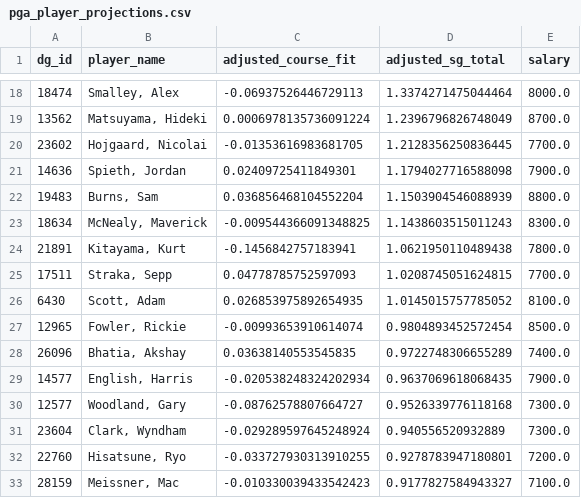
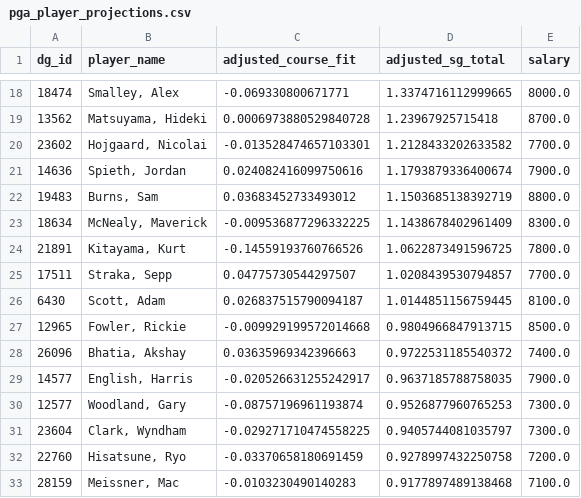
Before and after one commit to plus4blog/plus4-viz, a CSV file: data/pga_player_projections.csv, drawn as a sheet; only a part is shown, gaps mark what is left out; the diff covers the shown part only.

```diff
--- a/data/pga_player_projections.csv
+++ b/data/pga_player_projections.csv
@@ -18,16 +18,16 @@ dg_id,player_name,adjusted_course_fit,adjusted_sg_total,salary
-18474,"Smalley, Alex",-0.06937526446729113,1.3374271475044464,8000.0
-13562,"Matsuyama, Hideki",0.0006978135736091224,1.2396796826748049,8700.0
-23602,"Hojgaard, Nicolai",-0.01353616983681705,1.2128356250836445,7700.0
-14636,"Spieth, Jordan",0.02409725411849301,1.1794027716588098,7900.0
-19483,"Burns, Sam",0.036856468104552204,1.1503904546088939,8800.0
-18634,"McNealy, Maverick",-0.009544366091348825,1.1438603515011243,8300.0
-21891,"Kitayama, Kurt",-0.1456842757183941,1.0621950110489438,7800.0
-17511,"Straka, Sepp",0.04778785752597093,1.0208745051624815,7700.0
-6430,"Scott, Adam",0.026853975892654935,1.0145015757785052,8100.0
-12965,"Fowler, Rickie",-0.00993653910614074,0.9804893452572454,8500.0
-26096,"Bhatia, Akshay",0.03638140553545835,0.9722748306655289,7400.0
-14577,"English, Harris",-0.020538248324202934,0.9637069618068435,7900.0
-12577,"Woodland, Gary",-0.08762578807664727,0.9526339776118168,7300.0
-23604,"Clark, Wyndham",-0.029289597645248924,0.940556520932889,7300.0
-22760,"Hisatsune, Ryo",-0.033727930313910255,0.9278783947180801,7200.0
-28159,"Meissner, Mac",-0.010330039433542423,0.9177827584943327,7100.0
+18474,"Smalley, Alex",-0.069330800671771,1.3374716112999665,8000.0
+13562,"Matsuyama, Hideki",0.0006973880529840728,1.23967925715418,8700.0
+23602,"Hojgaard, Nicolai",-0.013528474657103301,1.2128433202633582,7700.0
+14636,"Spieth, Jordan",0.024082416099750616,1.1793879336400674,7900.0
+19483,"Burns, Sam",0.03683452733493012,1.1503685138392719,8800.0
+18634,"McNealy, Maverick",-0.009536877296332225,1.1438678402961409,8300.0
+21891,"Kitayama, Kurt",-0.14559193760766526,1.0622873491596725,7800.0
+17511,"Straka, Sepp",0.04775730544297507,1.0208439530794857,7700.0
+6430,"Scott, Adam",0.026837515790094187,1.0144851156759445,8100.0
+12965,"Fowler, Rickie",-0.009929199572014668,0.9804966847913715,8500.0
+26096,"Bhatia, Akshay",0.03635969342396663,0.9722531185540372,7400.0
+14577,"English, Harris",-0.020526631255242917,0.9637185788758035,7900.0
+12577,"Woodland, Gary",-0.08757196961193874,0.9526877960765253,7300.0
+23604,"Clark, Wyndham",-0.029271710474558225,0.9405744081035797,7300.0
+22760,"Hisatsune, Ryo",-0.03370658180691459,0.9278997432250758,7200.0
+28159,"Meissner, Mac",-0.0103230490140283,0.9177897489138468,7100.0
```
Also changed, not shown: 110 edited cells elsewhere in this file.
